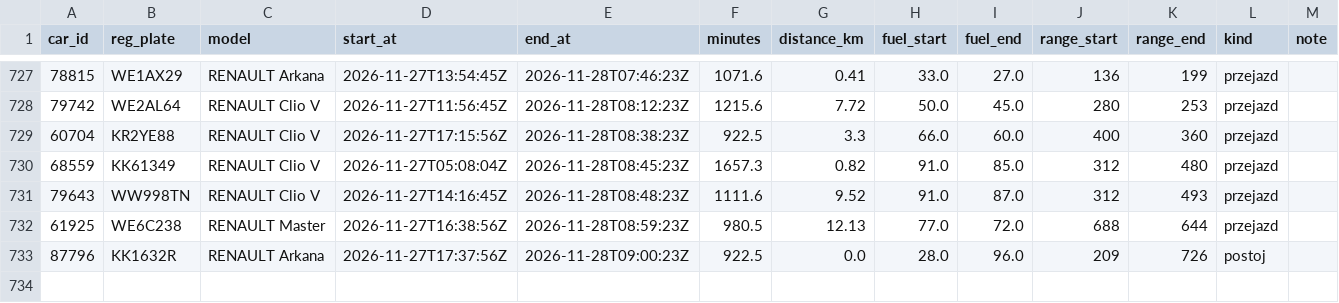
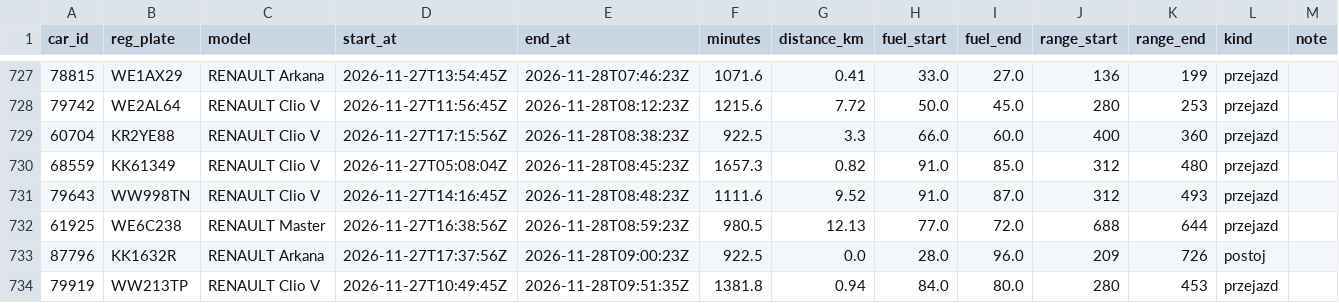
Before and after one commit to szymonslazak-rgb/traficar-warszawa, a CSV file: data/trips/2026-11-27.csv, drawn as a sheet; only a part is shown, gaps mark what is left out; the diff names each change by its address in the sheet, - before the commit and + after, or states it on an @@ line.

```diff
--- a/data/trips/2026-11-27.csv
+++ b/data/trips/2026-11-27.csv
+row 734: 79919 | WW213TP | RENAULT Clio V | 2026-11-27T10:49:45Z | 2026-11-28T09:51:35Z | 1381.8 | 0.94 | 84.0 | 80.0 | 280 | 453 | przejazd
```
Also changed, not shown: data/reads/2026-11-28.csv, data/trips/2026-11-28.csv, 5 other files.
